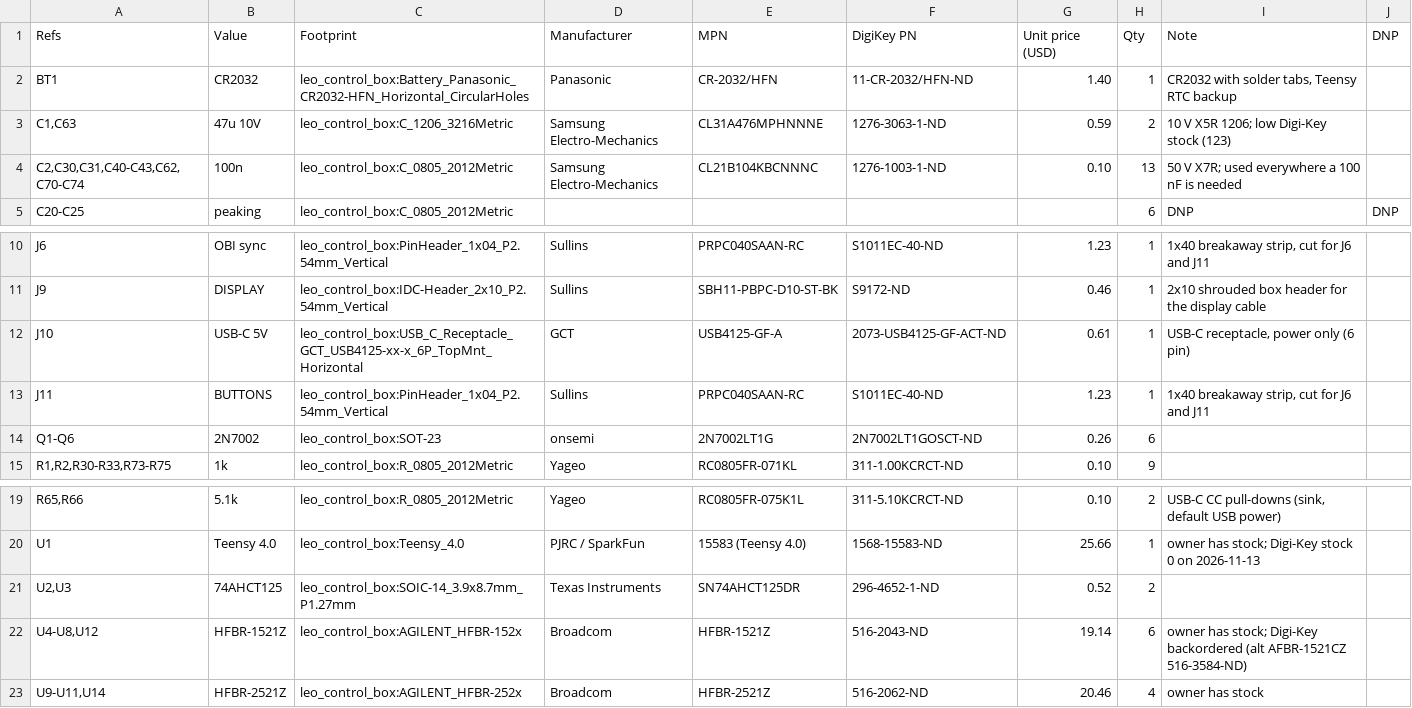
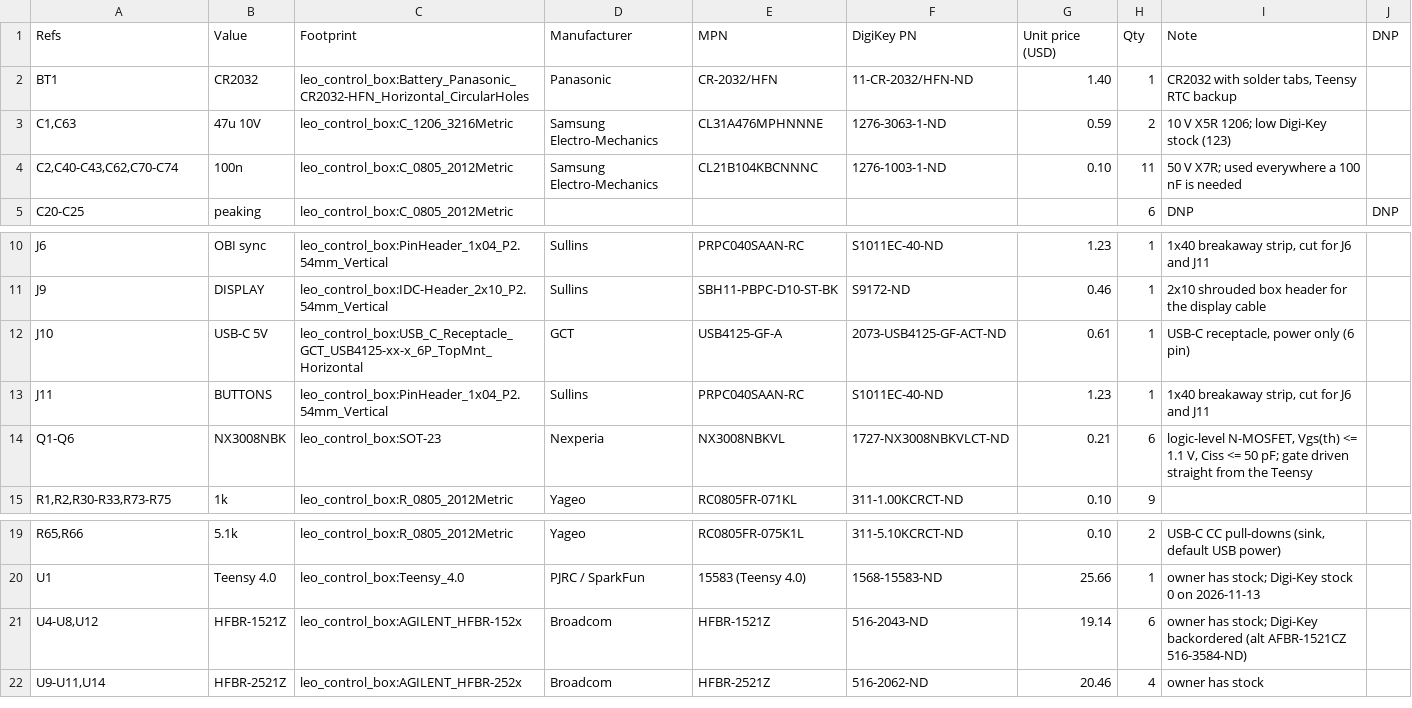
Before and after one commit to benkrasnow/Electron_Microscope_LEO_438VP_Controller, a CSV file: hardware/leo_control_box/leo_control_box_bom.csv, drawn as a sheet; only a part is shown, gaps mark what is left out.

```diff
--- a/hardware/leo_control_box/leo_control_box_bom.csv
+++ b/hardware/leo_control_box/leo_control_box_bom.csv
@@ -3,3 +3,3 @@
 "C1,C63","47u 10V","leo_control_box:C_1206_3216Metric","Samsung Electro-Mechanics","CL31A476MPHNNNE","1276-3063-1-ND","0.59","2","10 V X5R 1206; low Digi-Key stock (123)",""
-"C2,C30,C31,C40-C43,C62,C70-C74","100n","leo_control_box:C_0805_2012Metric","Samsung Electro-Mechanics","CL21B104KBCNNNC","1276-1003-1-ND","0.10","13","50 V X7R; used everywhere a 100 nF is needed",""
+"C2,C40-C43,C62,C70-C74","100n","leo_control_box:C_0805_2012Metric","Samsung Electro-Mechanics","CL21B104KBCNNNC","1276-1003-1-ND","0.10","11","50 V X7R; used everywhere a 100 nF is needed",""
 "C20-C25","peaking","leo_control_box:C_0805_2012Metric","","","","","6","DNP","DNP"
@@ -13,3 +13,3 @@
 "J11","BUTTONS","leo_control_box:PinHeader_1x04_P2.54mm_Vertical","Sullins","PRPC040SAAN-RC","S1011EC-40-ND","1.23","1","1x40 breakaway strip, cut for J6 and J11",""
-"Q1-Q6","2N7002","leo_control_box:SOT-23","onsemi","2N7002LT1G","2N7002LT1GOSCT-ND","0.26","6","",""
+"Q1-Q6","NX3008NBK","leo_control_box:SOT-23","Nexperia","NX3008NBKVL","1727-NX3008NBKVLCT-ND","0.21","6","logic-level N-MOSFET, Vgs(th) <= 1.1 V, Ciss <= 50 pF; gate driven straight from the Teensy",""
 "R1,R2,R30-R33,R73-R75","1k","leo_control_box:R_0805_2012Metric","Yageo","RC0805FR-071KL","311-1.00KCRCT-ND","0.10","9","",""
@@ -20,3 +20,2 @@
 "U1","Teensy 4.0","leo_control_box:Teensy_4.0","PJRC / SparkFun","15583 (Teensy 4.0)","1568-15583-ND","25.66","1","owner has stock; Digi-Key stock 0 on 2026-11-13",""
-"U2,U3","74AHCT125","leo_control_box:SOIC-14_3.9x8.7mm_P1.27mm","Texas Instruments","SN74AHCT125DR","296-4652-1-ND","0.52","2","",""
 "U4-U8,U12","HFBR-1521Z","leo_control_box:AGILENT_HFBR-152x","Broadcom","HFBR-1521Z","516-2043-ND","19.14","6","owner has stock; Digi-Key backordered (alt AFBR-1521CZ 516-3584-ND)",""
```
Also changed, not shown: 7 other files.
